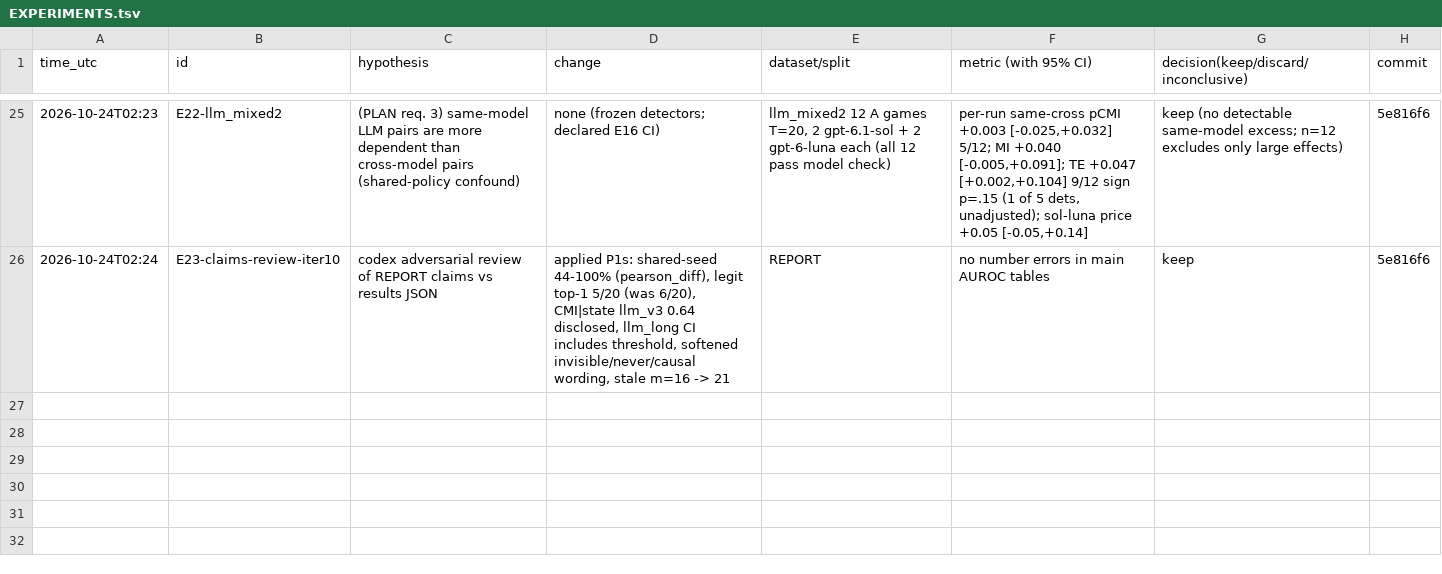
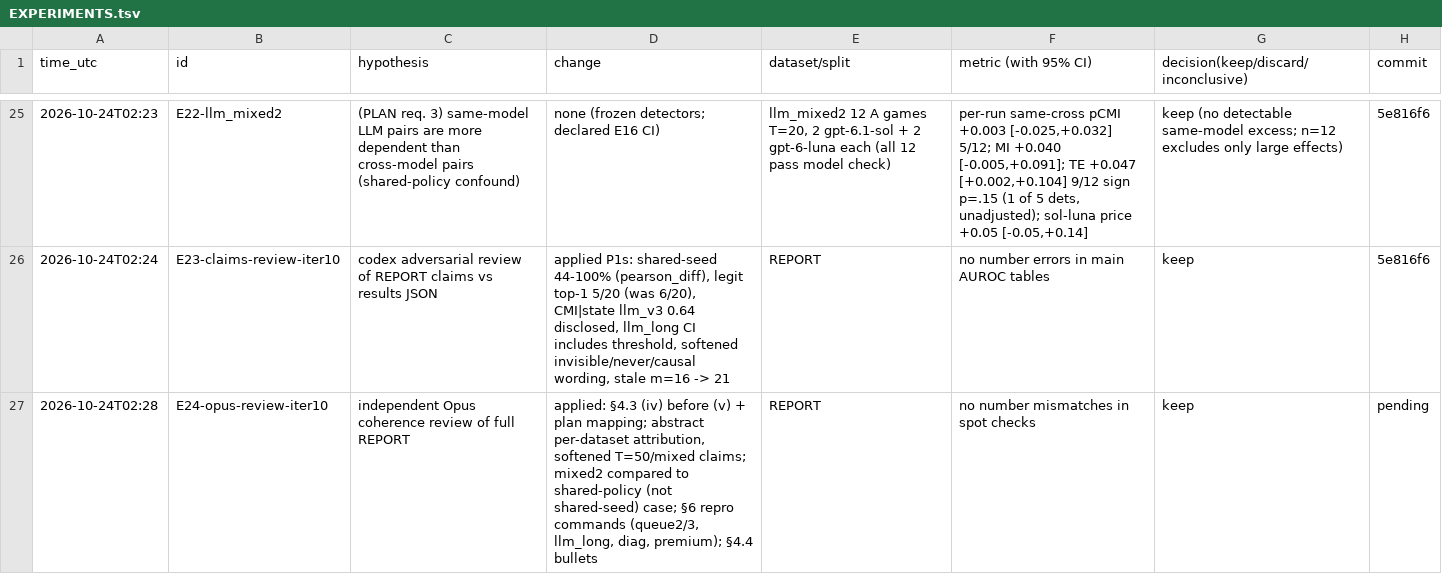
Before and after one commit to DennisToma/collusion-14-infotheory, a TSV file: EXPERIMENTS.tsv, drawn as a sheet; only a part is shown, gaps mark what is left out; the diff names each change by its address in the sheet, - before the commit and + after, or states it on an @@ line.

```diff
--- a/EXPERIMENTS.tsv
+++ b/EXPERIMENTS.tsv
+row 27: 2026-10-24T02:28 | E24-opus-review-iter10 | independent Opus coherence review of full REPORT | applied: §4.3 (iv) before (v) + plan mapping; abstract per-dataset attribution, softened T=50/mixed claims; mixed2 compared to shared-policy (not shared-seed) case; §6 repro commands (queue2/3, llm_long, diag, premium); §4.4 bullets | REPORT | no number mismatches in spot checks | keep | pending
```
Also changed, not shown: 3 other files.
